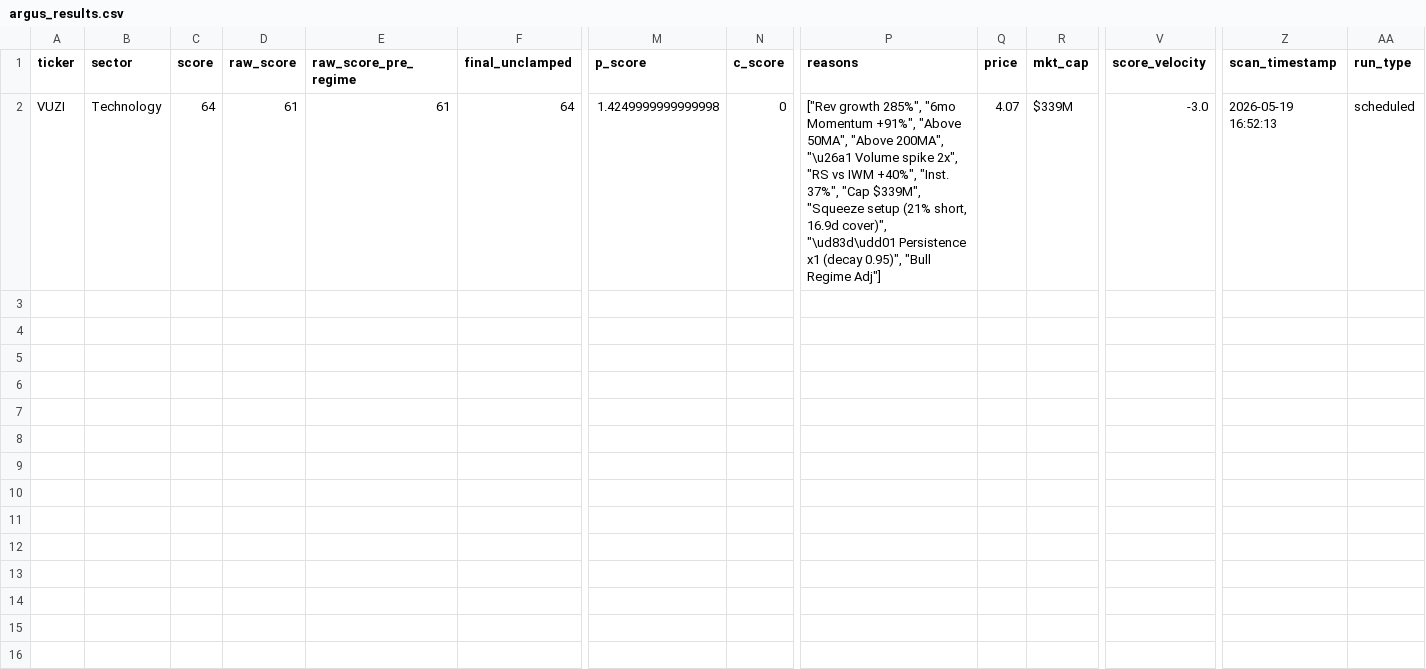
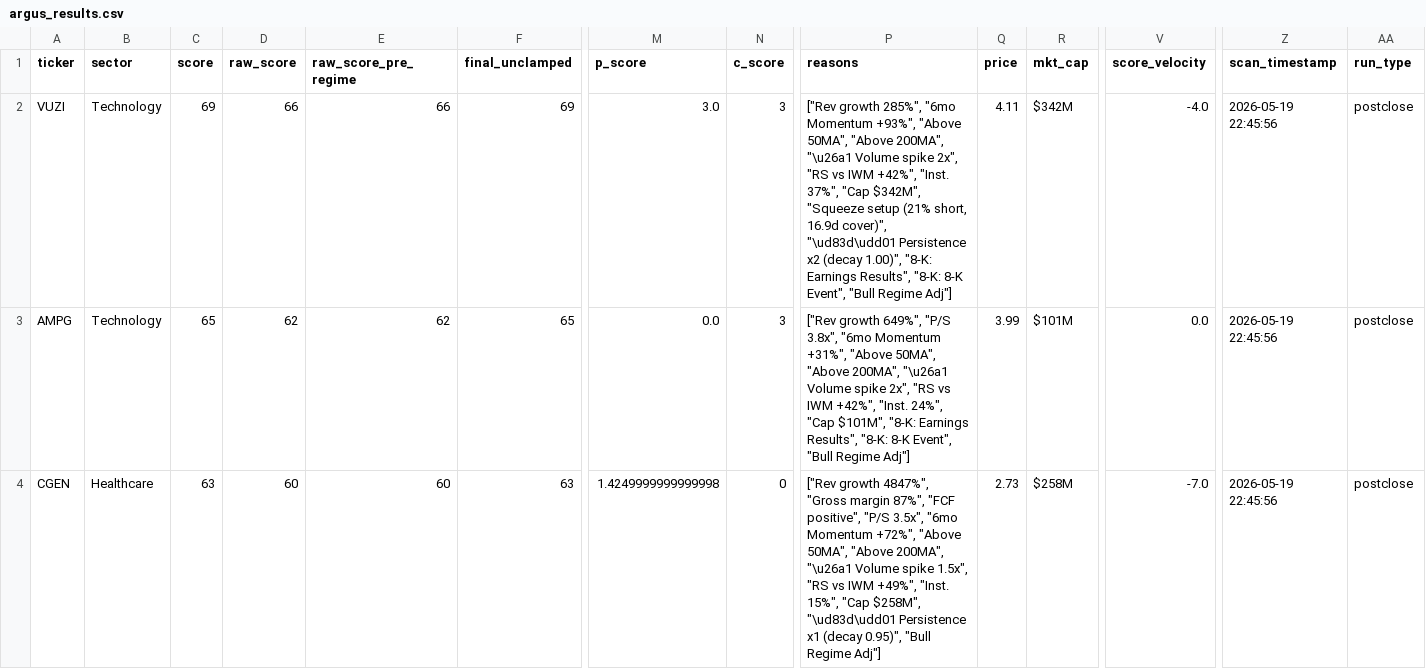
Before and after one commit to ChickenTenders2/argus, a CSV file: data/argus_results.csv, drawn as a sheet; only a part is shown, gaps mark what is left out; rows hold the shown columns only; the diff names each change by its address in the sheet, - before the commit and + after, or states it on an @@ line.

```diff
--- a/data/argus_results.csv
+++ b/data/argus_results.csv
-C2 (score): 64
+C2 (score): 69
-D2 (raw_score): 61
+D2 (raw_score): 66
-E2 (raw_score_pre_regime): 61
+E2 (raw_score_pre_regime): 66
-F2 (final_unclamped): 64
+F2 (final_unclamped): 69
-M2 (p_score): 1.4249999999999998
+M2 (p_score): 3.0
-N2 (c_score): 0
+N2 (c_score): 3
-P2 (reasons): …"6mo Momentum +91%", "Above 50MA", "Above 200MA", "\u26a1 Volume spike 2x", "RS vs IWM +40%", "Inst. 37%", "Cap $339M", "Squeeze setup (21% short, 16.9d cover)", "\ud83d\udd01 Persistence x1 (decay 0.95)", "Bull Regime…
+P2 (reasons): …"6mo Momentum +93%", "Above 50MA", "Above 200MA", "\u26a1 Volume spike 2x", "RS vs IWM +42%", "Inst. 37%", "Cap $342M", "Squeeze setup (21% short, 16.9d cover)", "\ud83d\udd01 Persistence x2 (decay 1.00)", "8-K: Earnings Results", "8-K: 8-K Event", "Bull Regime…
-Q2 (price): 4.07
+Q2 (price): 4.11
-R2 (mkt_cap): $339M
+R2 (mkt_cap): $342M
-V2 (score_velocity): -3.0
+V2 (score_velocity): -4.0
-Z2 (scan_timestamp): 2026-05-19 16:52:13
+Z2 (scan_timestamp): 2026-05-19 22:45:56
-AA2 (run_type): scheduled
+AA2 (run_type): postclose
+row 3: AMPG | Technology | 65 | 62 | 62 | 65 | 0.0 | 3 | ["Rev growth 649%", "P/S 3.8x", "6mo Momentum +31%", "Above 50MA", "Above 200MA", "\u26a1 Volume spike 2x", "RS vs IWM +42%", "Inst. 24%", "Cap $101M", "8-K: Earnings Results", "8-K: 8-K Event", "Bull Regime Adj"] | 3.99 | $101M | 0.0 | 2026-05-19 22:45:56 | postclose
+row 4: CGEN | Healthcare | 63 | 60 | 60 | 63 | 1.4249999999999998 | 0 | ["Rev growth 4847%", "Gross margin 87%", "FCF positive", "P/S 3.5x", "6mo Momentum +72%", "Above 50MA", "Above 200MA", "\u26a1 Volume spike 1.5x", "RS vs IWM +49%", "Inst. 15%", "Cap $258M", "\ud83d\udd01 Persistence x1 (decay 0.95)", "Bull Regime Adj"] | 2.73 | $258M | -7.0 | 2026-05-19 22:45:56 | postclose
```
Also changed, not shown: data/argus_results_history.csv, 1 other file.
